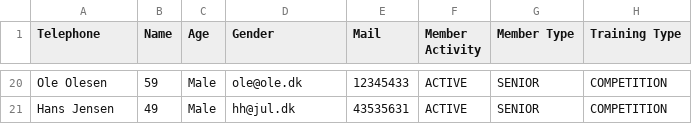
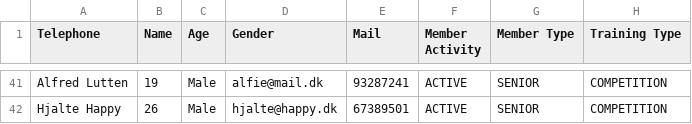
Before and after one commit to Runejy/Delfinen, a CSV file: src/Files/database.csv, drawn as a sheet; only a part is shown, gaps mark what is left out; addresses are those after the commit; the diff covers the shown part only; the diff names each change by its address in the sheet, - before the commit and + after, or states it on an @@ line.

```diff
--- a/src/Files/database.csv
+++ b/src/Files/database.csv
-A41 (Telephone): Ole Olesen
+A41 (Telephone): Alfred Lutten
-B41 (Name): 59
+B41 (Name): 19
-D41 (Gender): ole@ole.dk
+D41 (Gender): alfie@mail.dk
-E41 (Mail): 12345433
+E41 (Mail): 93287241
-A42 (Telephone): Hans Jensen
+A42 (Telephone): Hjalte Happy
-B42 (Name): 49
+B42 (Name): 26
-D42 (Gender): hh@jul.dk
+D42 (Gender): hjalte@happy.dk
-E42 (Mail): 43535631
+E42 (Mail): 67389501
```
Also changed, not shown: 21 added rows and 8 edited cells elsewhere in this file, 9 other files.
